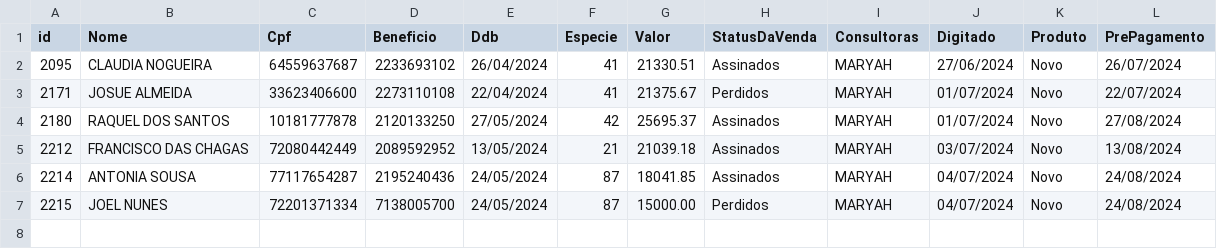
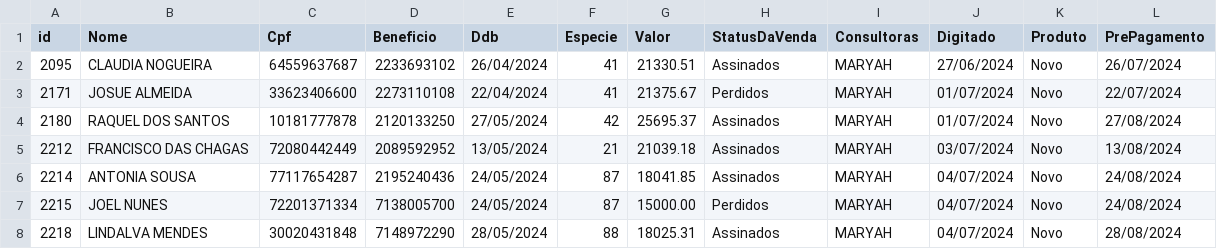
Before and after one commit to sousas2ds/clientes, a CSV file: clientes-maryah.csv, drawn as a sheet.

Commit message:
Atualizando clientes-maryah.csv

```diff
--- a/clientes-maryah.csv
+++ b/clientes-maryah.csv
@@ -7 +7,2 @@ id;Nome;Cpf;Beneficio;Ddb;Especie;Valor;StatusDaVenda;Consultoras;Digitado;Produ
 2215;JOEL NUNES;72201371334;7138005700;24/05/2024;87;15000.00;Perdidos;MARYAH;04/07/2024;Novo;24/08/2024
+2218;LINDALVA MENDES;30020431848;7148972290;28/05/2024;88;18025.31;Assinados;MARYAH;04/07/2024;Novo;28/08/2024
```
